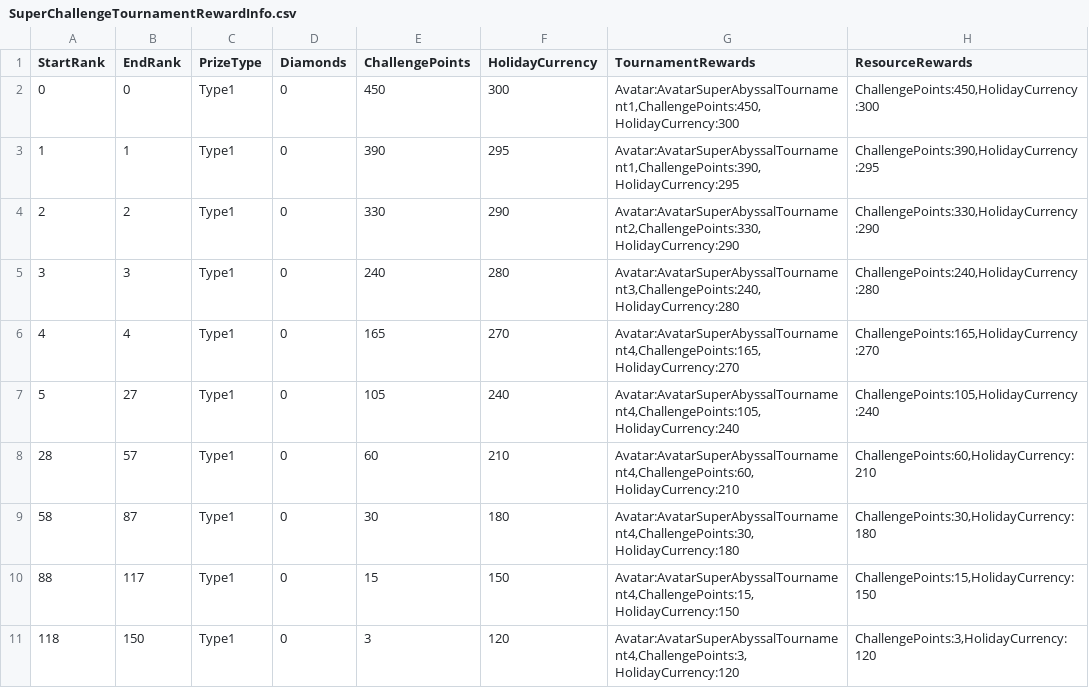
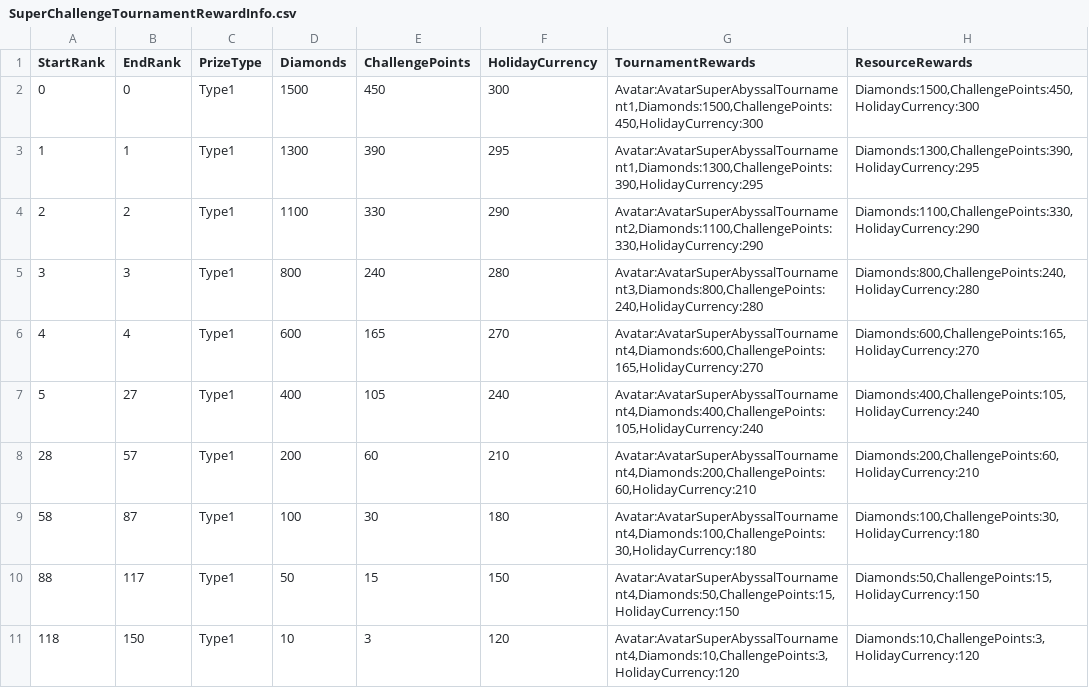
Before and after one commit to rawrzcookie/TT2_CSV, a CSV file: csv/SuperChallengeTournamentRewardInfo.csv, drawn as a sheet; only a part is shown; the diff covers the shown part only; the diff names each change by its address in the sheet, - before the commit and + after, or states it on an @@ line.

```diff
--- a/csv/SuperChallengeTournamentRewardInfo.csv
+++ b/csv/SuperChallengeTournamentRewardInfo.csv
-D2 (Diamonds): 0
+D2 (Diamonds): 1500
-G2 (TournamentRewards): Avatar:AvatarSuperAbyssalTournament1,ChallengePoints:450,HolidayCurrency:300
+G2 (TournamentRewards): Avatar:AvatarSuperAbyssalTournament1,Diamonds:1500,ChallengePoints:450,HolidayCurrency:300
-H2 (ResourceRewards): ChallengePoints:450,HolidayCurrency:300
+H2 (ResourceRewards): Diamonds:1500,ChallengePoints:450,HolidayCurrency:300
-D3 (Diamonds): 0
+D3 (Diamonds): 1300
-G3 (TournamentRewards): Avatar:AvatarSuperAbyssalTournament1,ChallengePoints:390,HolidayCurrency:295
+G3 (TournamentRewards): Avatar:AvatarSuperAbyssalTournament1,Diamonds:1300,ChallengePoints:390,HolidayCurrency:295
-H3 (ResourceRewards): ChallengePoints:390,HolidayCurrency:295
+H3 (ResourceRewards): Diamonds:1300,ChallengePoints:390,HolidayCurrency:295
-D4 (Diamonds): 0
+D4 (Diamonds): 1100
-G4 (TournamentRewards): Avatar:AvatarSuperAbyssalTournament2,ChallengePoints:330,HolidayCurrency:290
+G4 (TournamentRewards): Avatar:AvatarSuperAbyssalTournament2,Diamonds:1100,ChallengePoints:330,HolidayCurrency:290
-H4 (ResourceRewards): ChallengePoints:330,HolidayCurrency:290
+H4 (ResourceRewards): Diamonds:1100,ChallengePoints:330,HolidayCurrency:290
-D5 (Diamonds): 0
+D5 (Diamonds): 800
-G5 (TournamentRewards): Avatar:AvatarSuperAbyssalTournament3,ChallengePoints:240,HolidayCurrency:280
+G5 (TournamentRewards): Avatar:AvatarSuperAbyssalTournament3,Diamonds:800,ChallengePoints:240,HolidayCurrency:280
-H5 (ResourceRewards): ChallengePoints:240,HolidayCurrency:280
+H5 (ResourceRewards): Diamonds:800,ChallengePoints:240,HolidayCurrency:280
-D6 (Diamonds): 0
+D6 (Diamonds): 600
-G6 (TournamentRewards): Avatar:AvatarSuperAbyssalTournament4,ChallengePoints:165,HolidayCurrency:270
+G6 (TournamentRewards): Avatar:AvatarSuperAbyssalTournament4,Diamonds:600,ChallengePoints:165,HolidayCurrency:270
-H6 (ResourceRewards): ChallengePoints:165,HolidayCurrency:270
+H6 (ResourceRewards): Diamonds:600,ChallengePoints:165,HolidayCurrency:270
-D7 (Diamonds): 0
+D7 (Diamonds): 400
-G7 (TournamentRewards): Avatar:AvatarSuperAbyssalTournament4,ChallengePoints:105,HolidayCurrency:240
+G7 (TournamentRewards): Avatar:AvatarSuperAbyssalTournament4,Diamonds:400,ChallengePoints:105,HolidayCurrency:240
-H7 (ResourceRewards): ChallengePoints:105,HolidayCurrency:240
+H7 (ResourceRewards): Diamonds:400,ChallengePoints:105,HolidayCurrency:240
-D8 (Diamonds): 0
+D8 (Diamonds): 200
-G8 (TournamentRewards): Avatar:AvatarSuperAbyssalTournament4,ChallengePoints:60,HolidayCurrency:210
+G8 (TournamentRewards): Avatar:AvatarSuperAbyssalTournament4,Diamonds:200,ChallengePoints:60,HolidayCurrency:210
-H8 (ResourceRewards): ChallengePoints:60,HolidayCurrency:210
+H8 (ResourceRewards): Diamonds:200,ChallengePoints:60,HolidayCurrency:210
-D9 (Diamonds): 0
+D9 (Diamonds): 100
-G9 (TournamentRewards): Avatar:AvatarSuperAbyssalTournament4,ChallengePoints:30,HolidayCurrency:180
+G9 (TournamentRewards): Avatar:AvatarSuperAbyssalTournament4,Diamonds:100,ChallengePoints:30,HolidayCurrency:180
-H9 (ResourceRewards): ChallengePoints:30,HolidayCurrency:180
+H9 (ResourceRewards): Diamonds:100,ChallengePoints:30,HolidayCurrency:180
-D10 (Diamonds): 0
+D10 (Diamonds): 50
-G10 (TournamentRewards): Avatar:AvatarSuperAbyssalTournament4,ChallengePoints:15,HolidayCurrency:150
+G10 (TournamentRewards): Avatar:AvatarSuperAbyssalTournament4,Diamonds:50,ChallengePoints:15,HolidayCurrency:150
-H10 (ResourceRewards): ChallengePoints:15,HolidayCurrency:150
+H10 (ResourceRewards): Diamonds:50,ChallengePoints:15,HolidayCurrency:150
-D11 (Diamonds): 0
+D11 (Diamonds): 10
-G11 (TournamentRewards): Avatar:AvatarSuperAbyssalTournament4,ChallengePoints:3,HolidayCurrency:120
+G11 (TournamentRewards): Avatar:AvatarSuperAbyssalTournament4,Diamonds:10,ChallengePoints:3,HolidayCurrency:120
-H11 (ResourceRewards): ChallengePoints:3,HolidayCurrency:120
+H11 (ResourceRewards): Diamonds:10,ChallengePoints:3,HolidayCurrency:120
```
Also changed, not shown: 60 edited cells elsewhere in this file, csv/EquipmentEnhancementScalingInfo.csv, csv/EquipmentSetInfo.csv, 11 other files.
